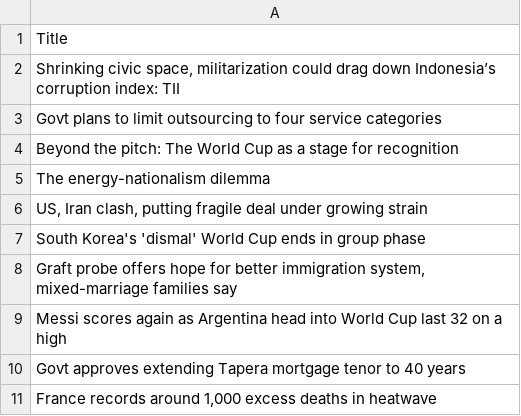
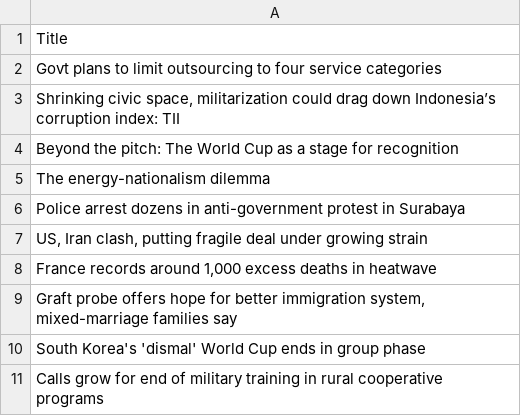
Before and after one commit to ihsanhadi2199-stack/jakpost-popular-scraper, a CSV file: popular.csv, drawn as a sheet.

```diff
--- a/popular.csv
+++ b/popular.csv
@@ -1,11 +1,11 @@
 Title
+Govt plans to limit outsourcing to four service categories
 "Shrinking civic space, militarization could drag down Indonesia’s corruption index: TII"
-Govt plans to limit outsourcing to four service categories
 Beyond the pitch: The World Cup as a stage for recognition
 The energy-nationalism dilemma
+Police arrest dozens in anti-government protest in Surabaya
 "US, Iran clash, putting fragile deal under growing strain"
+"France records around 1,000 excess deaths in heatwave"
+"Graft probe offers hope for better immigration system, mixed-marriage families say"
 South Korea's 'dismal' World Cup ends in group phase
-"Graft probe offers hope for better immigration system, mixed-marriage families say"
-Messi scores again as Argentina head into World Cup last 32 on a high
-Govt approves extending Tapera mortgage tenor to 40 years
-"France records around 1,000 excess deaths in heatwave"
+Calls grow for end of military training in rural cooperative programs
```
